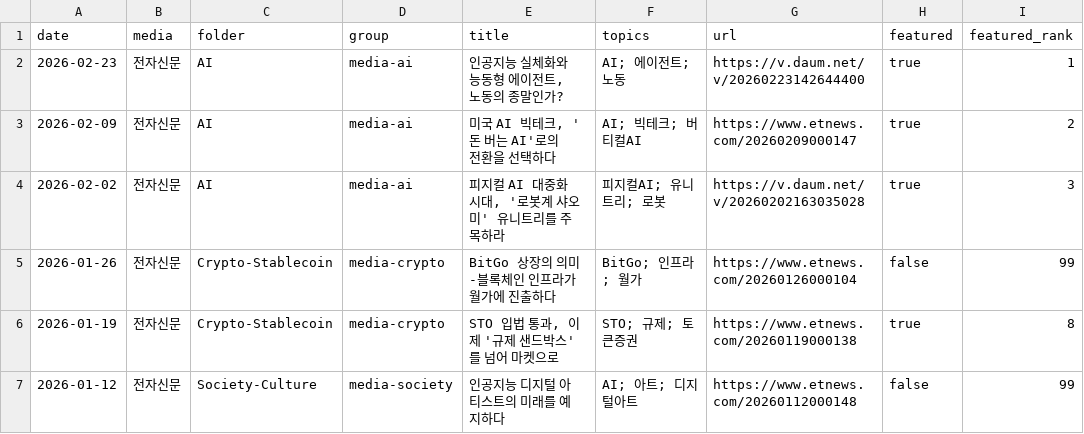
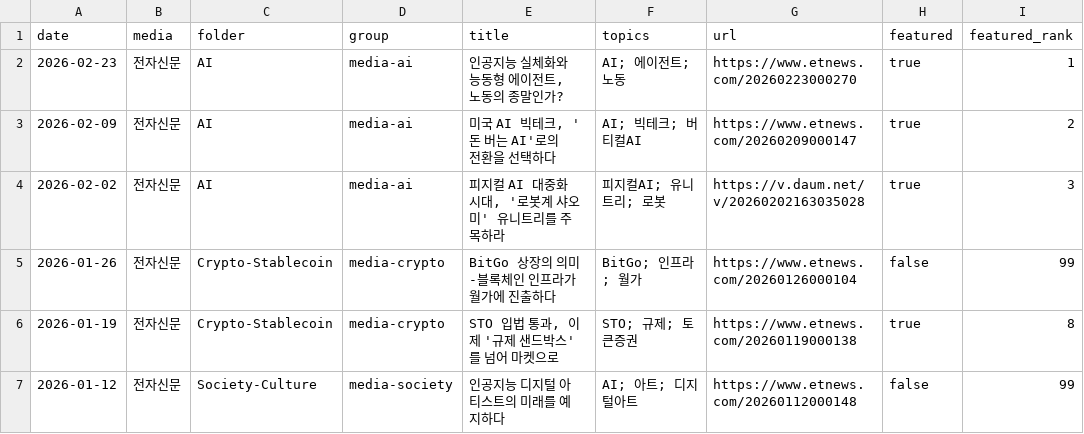
Before and after one commit to gameworkerkim/vibe-investing, a CSV file: 03. Media-Column/media-columns.csv, drawn as a sheet; only a part is shown.

```diff
--- a/03. Media-Column/media-columns.csv
+++ b/03. Media-Column/media-columns.csv
@@ -1,3 +1,3 @@
 date,media,folder,group,title,topics,url,featured,featured_rank
-2026-02-23,전자신문,AI,media-ai,"인공지능 실체화와 능동형 에이전트, 노동의 종말인가?",AI; 에이전트; 노동,https://v.daum.net/v/20260223142644400,true,1
+2026-02-23,전자신문,AI,media-ai,"인공지능 실체화와 능동형 에이전트, 노동의 종말인가?",AI; 에이전트; 노동,https://www.etnews.com/20260223000270,true,1
 2026-02-09,전자신문,AI,media-ai,"미국 AI 빅테크, '돈 버는 AI'로의 전환을 선택하다",AI; 빅테크; 버티컬AI,https://www.etnews.com/20260209000147,true,2
```
Also changed, not shown: 1 other file.
